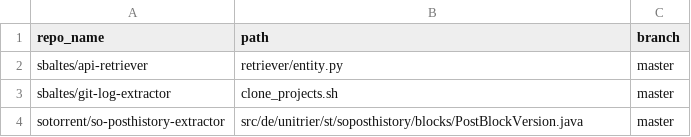
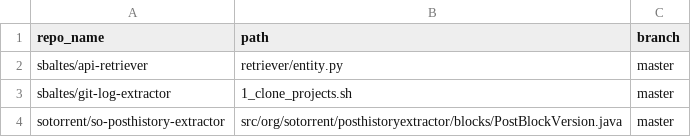
Before and after one commit to sbaltes/api-retriever, a CSV file: input/gh_repos_path_branch.csv, drawn as a sheet.

```diff
--- a/input/gh_repos_path_branch.csv
+++ b/input/gh_repos_path_branch.csv
@@ -2,3 +2,3 @@ repo_name,path,branch
 sbaltes/api-retriever,retriever/entity.py,master
-sbaltes/git-log-extractor,clone_projects.sh,master
-sotorrent/so-posthistory-extractor,src/de/unitrier/st/soposthistory/blocks/PostBlockVersion.java,master
+sbaltes/git-log-extractor,1_clone_projects.sh,master
+sotorrent/so-posthistory-extractor,src/org/sotorrent/posthistoryextractor/blocks/PostBlockVersion.java,master
```
Also changed, not shown: 9 other files.
